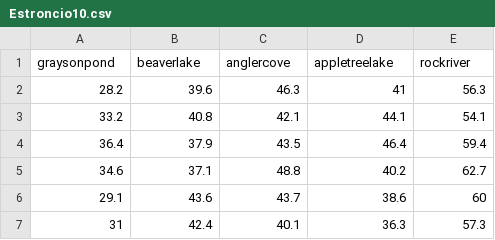
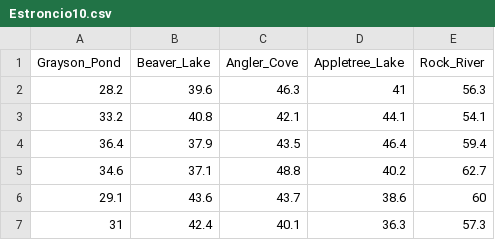
Before and after one commit to RamonCopado/Posgrado_Estadistica_2025, a CSV file: Estroncio10.csv, drawn as a sheet.

```diff
--- a/Estroncio10.csv
+++ b/Estroncio10.csv
@@ -1,2 +1,2 @@
-graysonpond,beaverlake,anglercove,appletreelake,rockriver
+Grayson_Pond,Beaver_Lake,Angler_Cove,Appletree_Lake,Rock_River
 28.2,39.6,46.3,41,56.3
```
Also changed, not shown: 2 other files.
